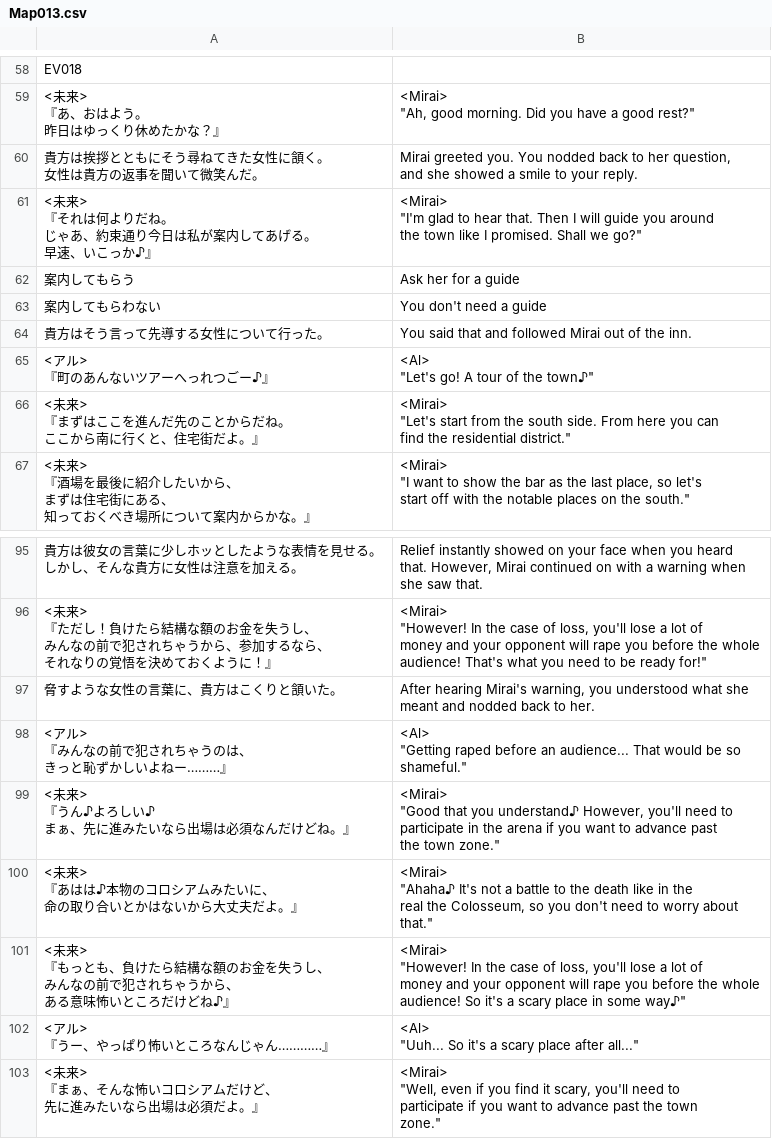
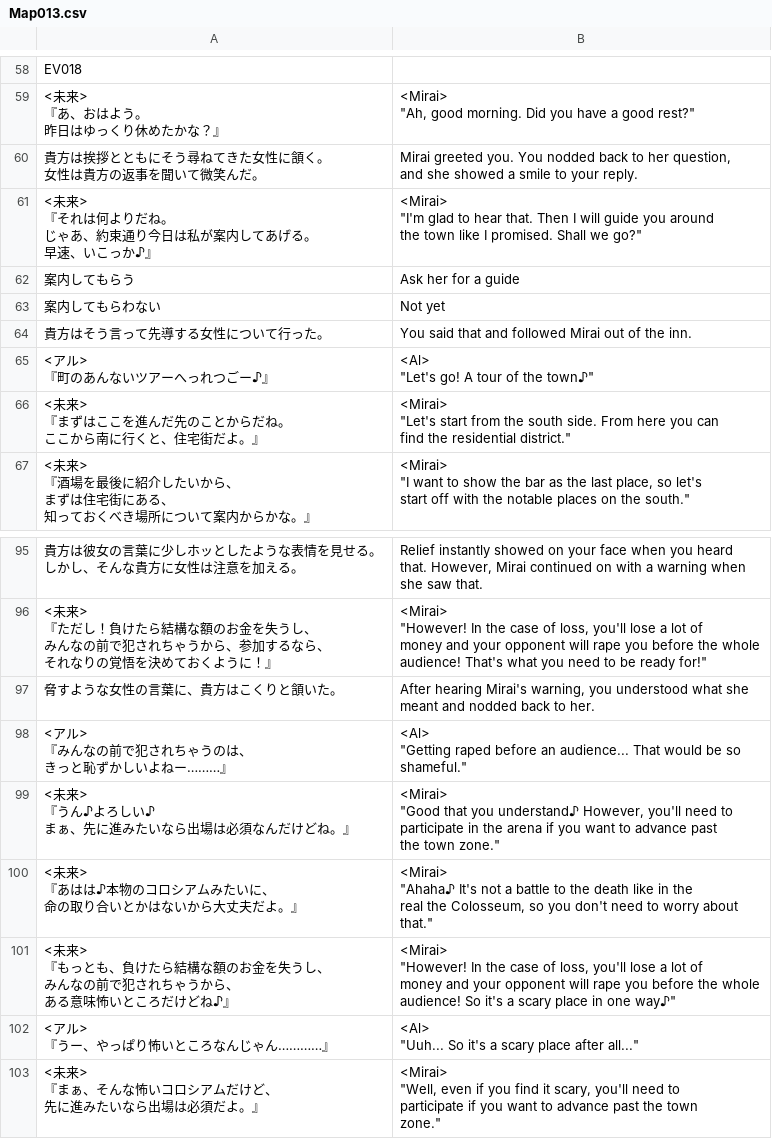
Before and after one commit to PummelsTL/TowerOfAlfimia, a CSV file: www/data/Map013.csv, drawn as a sheet; only a part is shown, gaps mark what is left out.

Commit message:
Mirai guide minor edit

```diff
--- a/www/data/Map013.csv
+++ b/www/data/Map013.csv
@@ -126,3 +126,3 @@ and she showed a smile to your reply."
 "案内してもらう","Ask her for a guide"
-"案内してもらわない","You don't need a guide"
+"案内してもらわない","Not yet"
 "貴方はそう言って先導する女性について行った。","You said that and followed Mirai out of the inn."
@@ -295,9 +295,9 @@ meant and nodded back to her."
  that."""
-"<未来>
-『もっとも、負けたら結構な額のお金を失うし、
-　みんなの前で犯されちゃうから、
-　ある意味怖いところだけどね♪』","<Mirai>
-""However! In the case of loss, you'll lose a lot of
- money and your opponent will rape you before the whole
- audience! So it's a scary place in some way♪"""
+"<未来>
+『もっとも、負けたら結構な額のお金を失うし、
+　みんなの前で犯されちゃうから、
+　ある意味怖いところだけどね♪』","<Mirai>
+""However! In the case of loss, you'll lose a lot of
+ money and your opponent will rape you before the whole
+ audience! So it's a scary place in one way♪"""
 "<アル>
```
